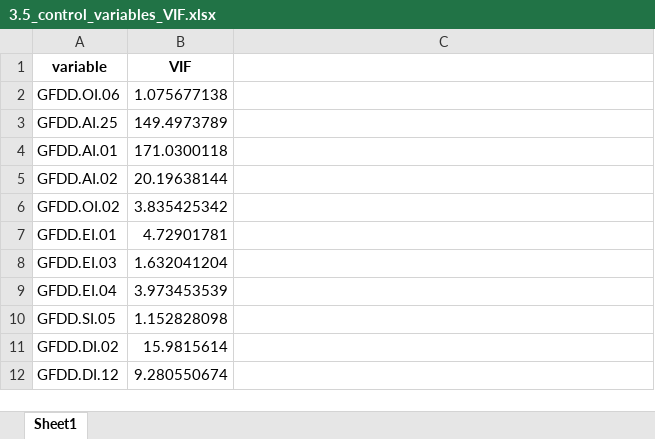
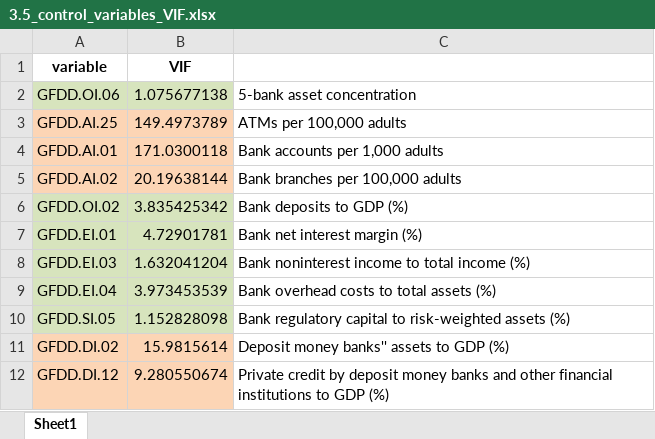
Before and after one commit to DanileFlamaster/creditriskbachelor, an Excel workbook: Good one/3. Regression/3.5_control_variables_VIF.xlsx, sheet Sheet1, drawn as a sheet; values as stored, in another font and other column widths than the file's, no borders; charts and pictures not drawn; the diff names each change by its address in the sheet, - before the commit and + after, or states it on an @@ line.

```diff
--- a/Good one/3. Regression/3.5_control_variables_VIF.xlsx (sheet Sheet1)
+++ b/Good one/3. Regression/3.5_control_variables_VIF.xlsx (sheet Sheet1)
-A2:B2 fill: none
+A2:B2 fill: #D7E4BD
-C2: (empty)
+C2: 5-bank asset concentration
-A3:B5 fill: none
+A3:B5 fill: #FCD5B5
-C3: (empty)
+C3: ATMs per 100,000 adults
-C4: (empty)
+C4: Bank accounts per 1,000 adults
-C5: (empty)
+C5: Bank branches per 100,000 adults
-A6:B10 fill: none
+A6:B10 fill: #D7E4BD
-C6: (empty)
+C6: Bank deposits to GDP (%)
-C7: (empty)
+C7: Bank net interest margin (%)
-C8: (empty)
+C8: Bank noninterest income to total income (%)
-C9: (empty)
+C9: Bank overhead costs to total assets (%)
-C10: (empty)
+C10: Bank regulatory capital to risk-weighted assets (%)
-A11:B12 fill: none
+A11:B12 fill: #FCD5B5
-C11: (empty)
+C11: Deposit money banks'' assets to GDP (%)
-C12: (empty)
+C12: Private credit by deposit money banks and other financial institutions to GDP (%)
```
Also changed, not shown: charts or pictures, Good one/3. Regression/GFDD.SI.01_3.3_regression_z-score.xlsx, Good one/3. Regression/GFDD.SI.01_3.3_regression_z-score_ridge.xlsx, 11 other files.
